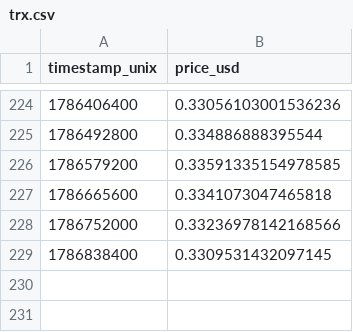
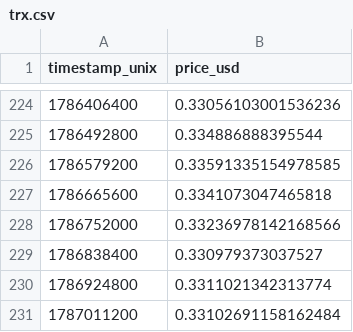
Before and after one commit to 0xAnonsal/aml-thesis, a CSV file: data/prices/trx.csv, drawn as a sheet; only a part is shown, gaps mark what is left out.

```diff
--- a/data/prices/trx.csv
+++ b/data/prices/trx.csv
@@ -228,2 +228,4 @@ timestamp_unix,price_usd
 1786752000,0.33236978142168566
-1786838400,0.3309531432097145
+1786838400,0.330979373037527
+1786924800,0.3311021342313774
+1787011200,0.33102691158162484
```
Also changed, not shown: data/prices/eth.csv, data/prices/usdt.csv.
